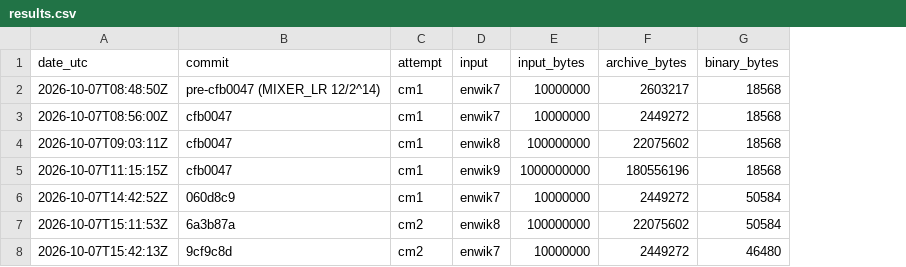
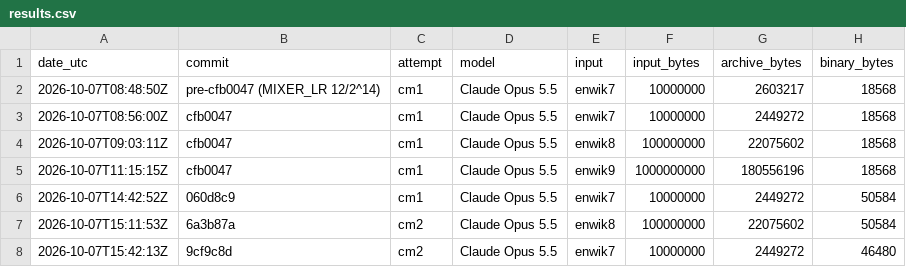
Before and after one commit to mrconter1/ai-solves-hutter, a CSV file: results/results.csv, drawn as a sheet; only a part is shown; the diff names each change by its address in the sheet, - before the commit and + after, or states it on an @@ line.

```diff
--- a/results/results.csv
+++ b/results/results.csv
+column D (model), rows 2-8: all Claude Opus 5.5
```
Also changed, not shown: 6 other files.
